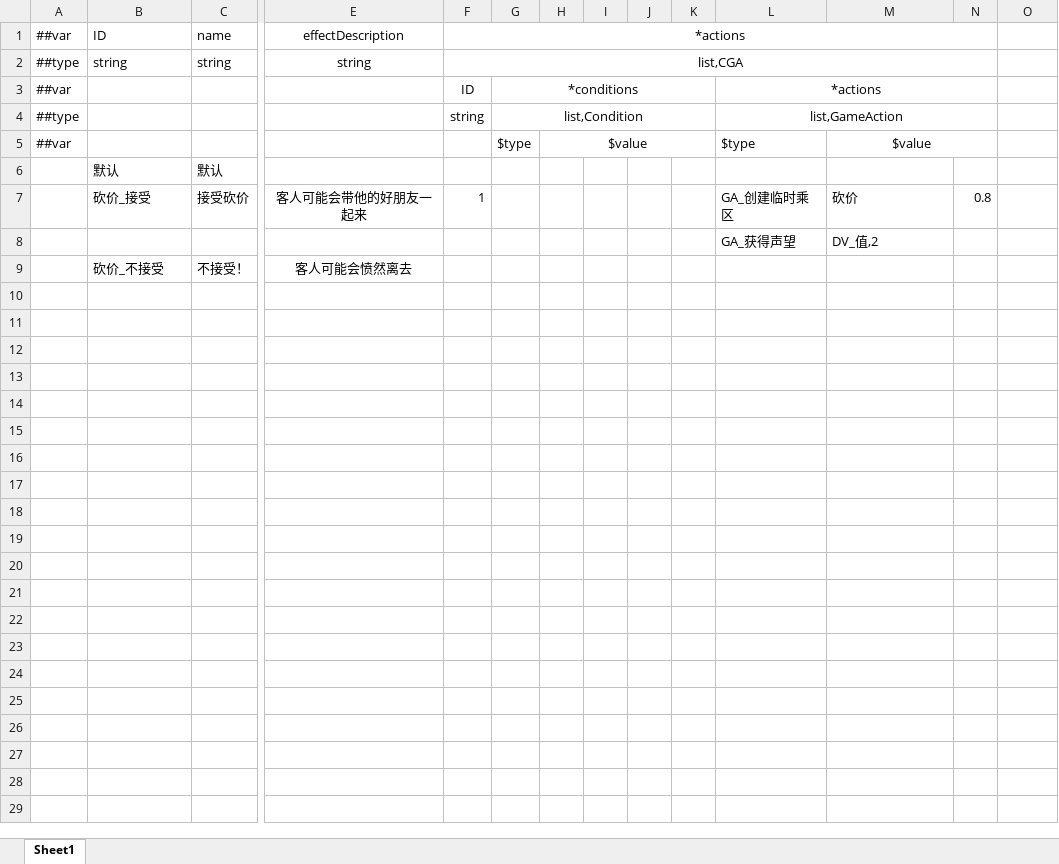
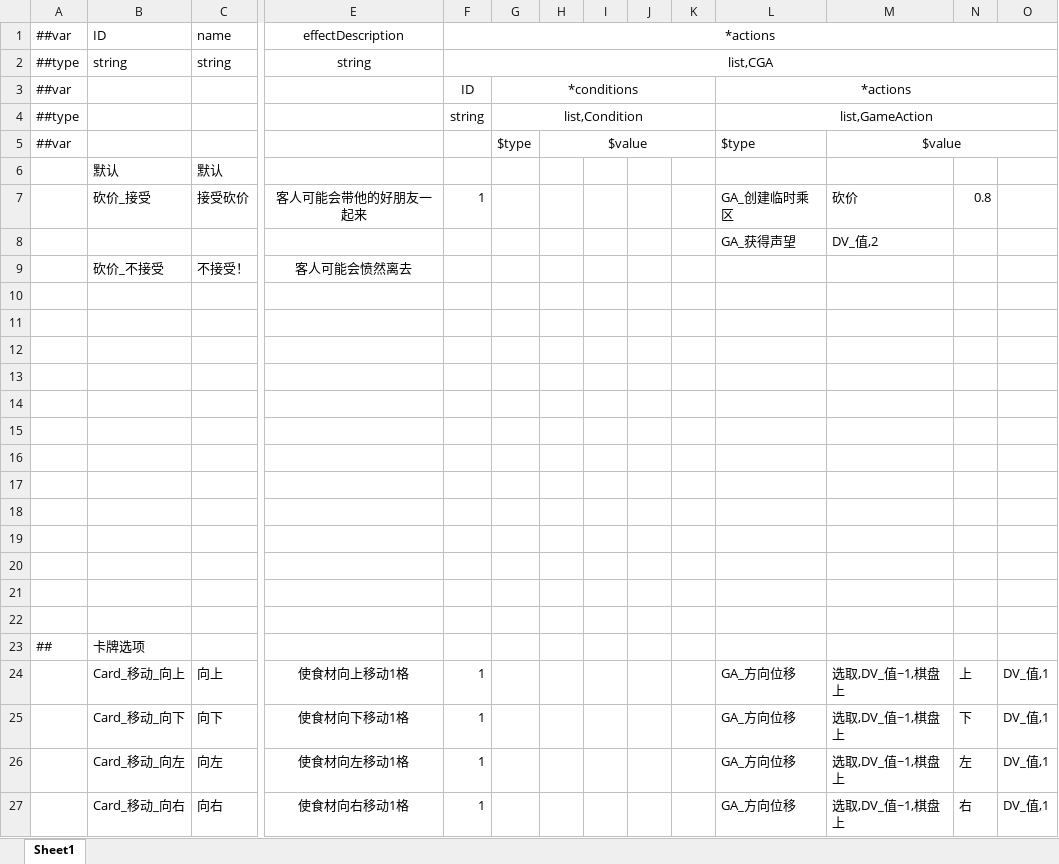
Before and after one commit to Jaeger0624/BBQ-Heaven, an Excel workbook: Config/Datas/OptionDatas/Options.xlsx, sheet Sheet1, drawn as a sheet; only a part is shown, gaps mark what is left out; values as stored, in another font and other column widths than the file's, no borders; removed rows and columns are numbered as before the commit, all else as after; rows hold the shown columns only; the diff names each change by its address in the sheet, - before the commit and + after, or states it on an @@ line.

```diff
--- a/Config/Datas/OptionDatas/Options.xlsx (sheet Sheet1)
+++ b/Config/Datas/OptionDatas/Options.xlsx (sheet Sheet1)
-F1:N1 merged
+F1:O1 merged
-F2:N2 merged
+F2:O2 merged
-L3:N3 merged
+L3:O3 merged
-L4:N4 merged
+L4:O4 merged
-M5:N5 merged
+M5:O5 merged
+row 10: (empty)
+row 11: (empty)
+row 12: (empty)
+row 13: (empty)
+row 14: (empty)
+row 15: (empty)
+row 16: (empty)
+row 17: (empty)
+row 18: (empty)
+row 19: (empty)
+row 20: (empty)
+row 21: (empty)
+row 22: (empty)
+row 23: ## | 卡牌选项
+row 24:  | Card_移动_向上 | 向上 | 使食材向上移动1格 | 1 |  |  |  |  |  | GA_方向位移 | 选取,DV_值~1,棋盘上 | 上 | DV_值,1
+row 25:  | Card_移动_向下 | 向下 | 使食材向下移动1格 | 1 |  |  |  |  |  | GA_方向位移 | 选取,DV_值~1,棋盘上 | 下 | DV_值,1
+row 26:  | Card_移动_向左 | 向左 | 使食材向左移动1格 | 1 |  |  |  |  |  | GA_方向位移 | 选取,DV_值~1,棋盘上 | 左 | DV_值,1
+row 27:  | Card_移动_向右 | 向右 | 使食材向右移动1格 | 1 |  |  |  |  |  | GA_方向位移 | 选取,DV_值~1,棋盘上 | 右 | DV_值,1
```
Also changed, not shown: Config/Datas/CardDatas/CardData.xlsx, Config/Datas/FoodDatas/FoodData.xlsx, 30 other files.
